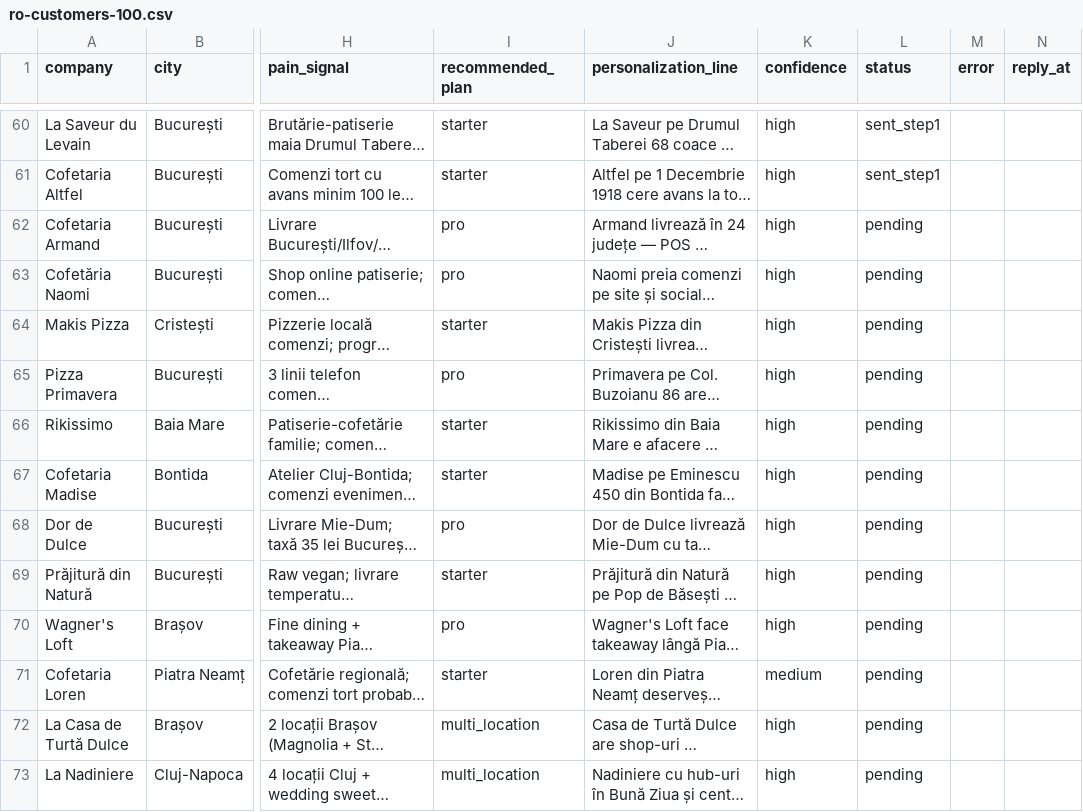
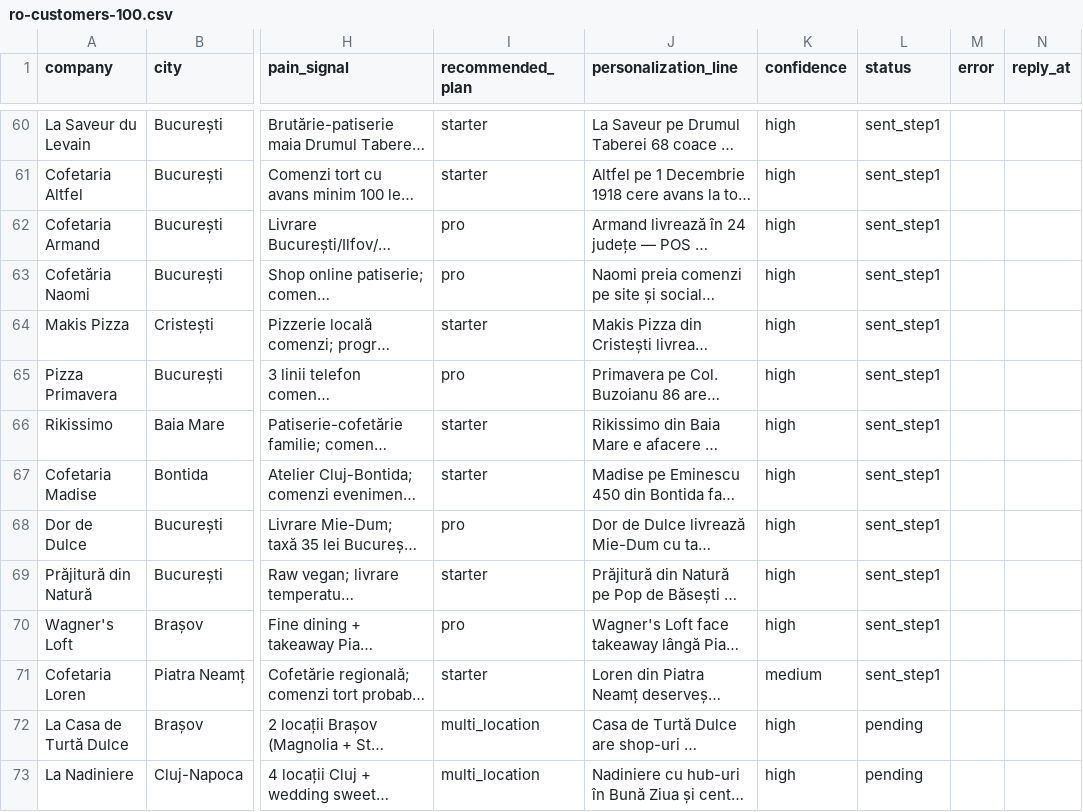
Before and after one commit to abdishakurali/franchisetech, a CSV file: outreach/ro-customers-100.csv, drawn as a sheet; only a part is shown, gaps mark what is left out; long unchanged cells end in …; the diff names each change by its address in the sheet, - before the commit and + after, or states it on an @@ line.

```diff
--- a/outreach/ro-customers-100.csv
+++ b/outreach/ro-customers-100.csv
-L62:L71 (status): pending
+L62:L71 (status): sent_step1
```
Also changed, not shown: outreach/ro-partners-20.csv, 2 other files.
